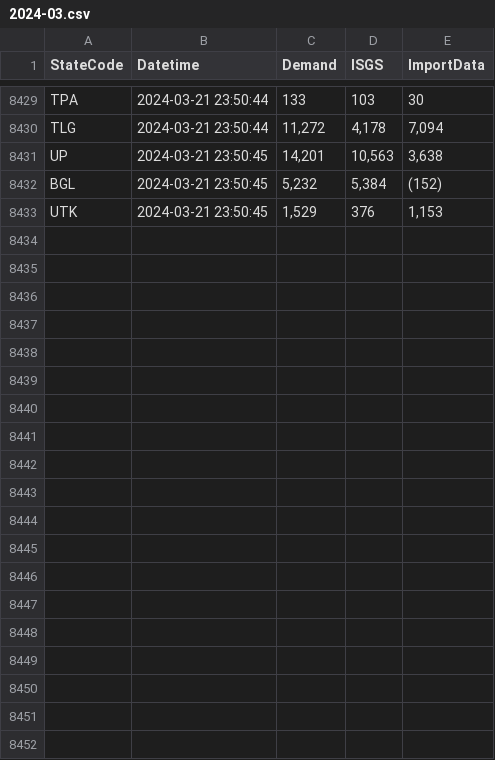
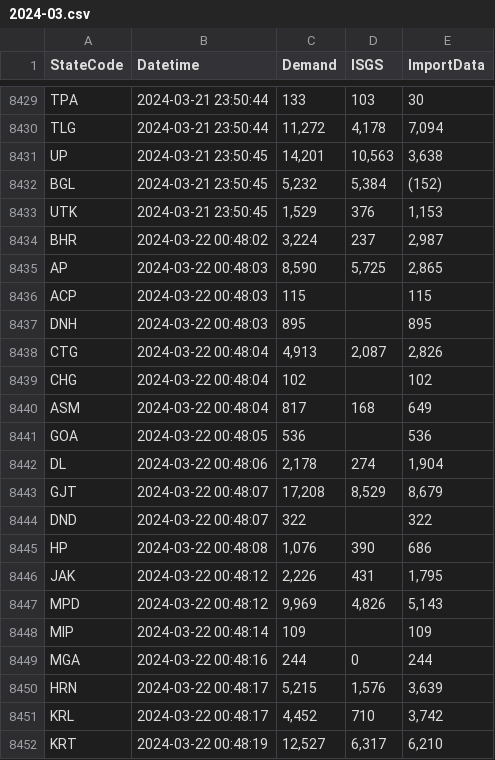
Before and after one commit to vanga/india-power-generation, a CSV file: data/meritindia/current-generation/raw/2024-03.csv, drawn as a sheet; only a part is shown, gaps mark what is left out; the diff covers the shown part only.

```diff
--- a/data/meritindia/current-generation/raw/2024-03.csv
+++ b/data/meritindia/current-generation/raw/2024-03.csv
@@ -8433 +8433,20 @@ BGL,2024-03-21 23:50:45,"5,232","5,384",(152)
 UTK,2024-03-21 23:50:45,"1,529",376,"1,153"
+BHR,2024-03-22 00:48:02,"3,224",237,"2,987"
+AP,2024-03-22 00:48:03,"8,590","5,725","2,865"
+ACP,2024-03-22 00:48:03,115,,115
+DNH,2024-03-22 00:48:03,895,,895
+CTG,2024-03-22 00:48:04,"4,913","2,087","2,826"
+CHG,2024-03-22 00:48:04,102,,102
+ASM,2024-03-22 00:48:04,817,168,649
+GOA,2024-03-22 00:48:05,536,,536
+DL,2024-03-22 00:48:06,"2,178",274,"1,904"
+GJT,2024-03-22 00:48:07,"17,208","8,529","8,679"
+DND,2024-03-22 00:48:07,322,,322
+HP,2024-03-22 00:48:08,"1,076",390,686
+JAK,2024-03-22 00:48:12,"2,226",431,"1,795"
+MPD,2024-03-22 00:48:12,"9,969","4,826","5,143"
+MIP,2024-03-22 00:48:14,109,,109
+MGA,2024-03-22 00:48:16,244,0,244
+HRN,2024-03-22 00:48:17,"5,215","1,576","3,639"
+KRL,2024-03-22 00:48:17,"4,452",710,"3,742"
+KRT,2024-03-22 00:48:19,"12,527","6,317","6,210"
```
Also changed, not shown: 15 added rows elsewhere in this file.
